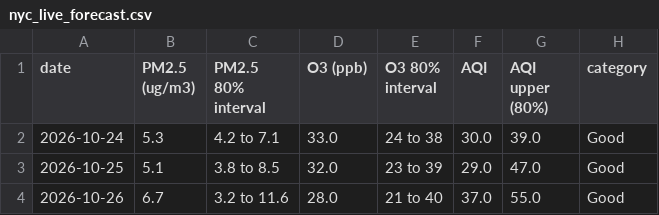
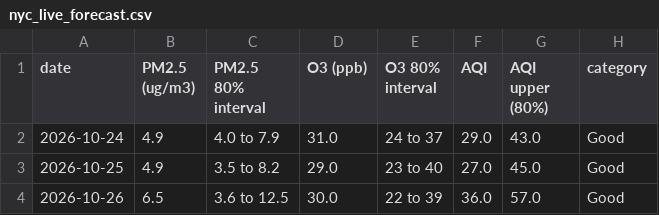
Before and after one commit to Flor5378/-ENG-AirQualityIndexStudies, a CSV file: v2/data/processed/nyc_live_forecast.csv, drawn as a sheet.

```diff
--- a/v2/data/processed/nyc_live_forecast.csv
+++ b/v2/data/processed/nyc_live_forecast.csv
@@ -1,4 +1,4 @@
 date,PM2.5 (ug/m3),PM2.5 80% interval,O3 (ppb),O3 80% interval,AQI,AQI upper (80%),category
-2026-10-24,5.3,4.2 to 7.1,33.0,24 to 38,30.0,39.0,Good
-2026-10-25,5.1,3.8 to 8.5,32.0,23 to 39,29.0,47.0,Good
-2026-10-26,6.7,3.2 to 11.6,28.0,21 to 40,37.0,55.0,Good
+2026-10-24,4.9,4.0 to 7.9,31.0,24 to 37,29.0,43.0,Good
+2026-10-25,4.9,3.5 to 8.2,29.0,23 to 40,27.0,45.0,Good
+2026-10-26,6.5,3.6 to 12.5,30.0,22 to 39,36.0,57.0,Good
```
Also changed, not shown: v2/data/processed/nyc_aqi_v2_daily.csv, 57 other files.
